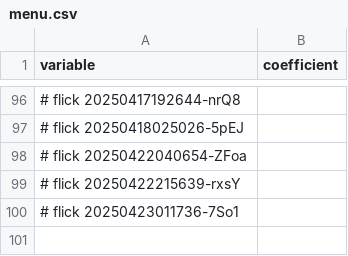
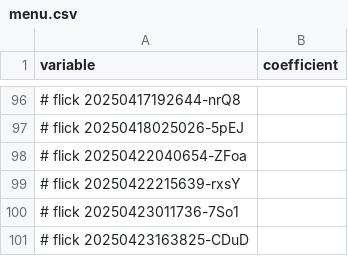
Before and after one commit to abikesa/brooklyn, a CSV file: kitabo/ensi/ukubona/donorcase/menu.csv, drawn as a sheet; only a part is shown, gaps mark what is left out; the diff names each change by its address in the sheet, - before the commit and + after, or states it on an @@ line.

Commit message:
kitabo/ensi/ukubona/donorcase/menu.csv

```diff
--- a/kitabo/ensi/ukubona/donorcase/menu.csv
+++ b/kitabo/ensi/ukubona/donorcase/menu.csv
+row 101: # flick 20250423163825-CDuD
```
